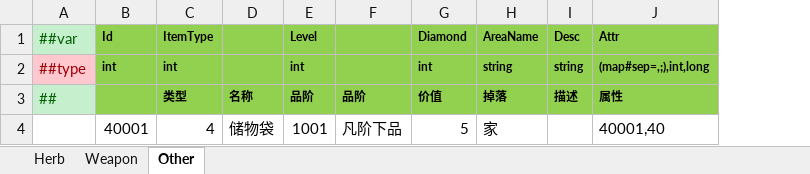
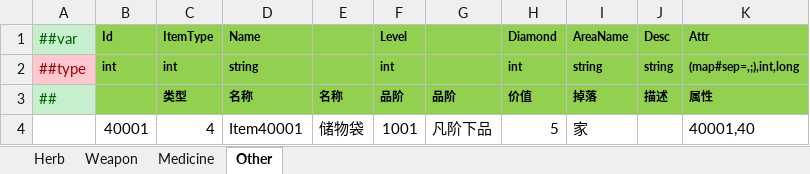
Before and after one commit to a38782615/GameDevelopmentKit, an Excel workbook: Design/Excel/ET/Datas/Game/Items.xlsx, sheet Other, drawn as a sheet; values as stored, in another font and other column widths than the file's, no borders; the diff names each change by its address in the sheet, - before the commit and + after, or states it on an @@ line.

```diff
--- a/Design/Excel/ET/Datas/Game/Items.xlsx (sheet Other)
+++ b/Design/Excel/ET/Datas/Game/Items.xlsx (sheet Other)
+sheet tab: Medicine
+column D (名称), rows 1-2: Name | string; row 4: Item40001
```
Also changed, not shown: sheet Weapon, sheet Herb, 25 other files.
